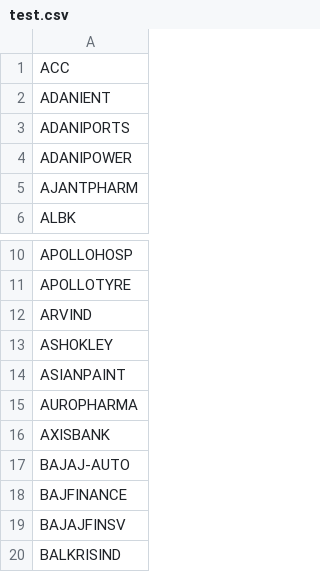
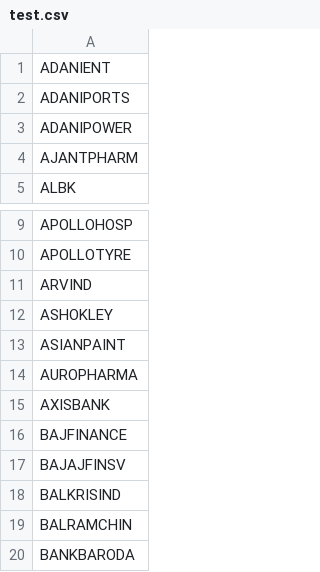
Before and after one commit to omarrohit20/rohit, a CSV file: src/data-import/nselist/test.csv, drawn as a sheet; only a part is shown, gaps mark what is left out; the shorter side is filled out with more unchanged rows.

```diff
--- a/src/data-import/nselist/test.csv
+++ b/src/data-import/nselist/test.csv
@@ -1,2 +1 @@
-ACC
 ADANIENT
@@ -16,3 +15,2 @@ AUROPHARMA
 AXISBANK
-BAJAJ-AUTO
 BAJFINANCE
```
Also changed, not shown: 5 other files.
